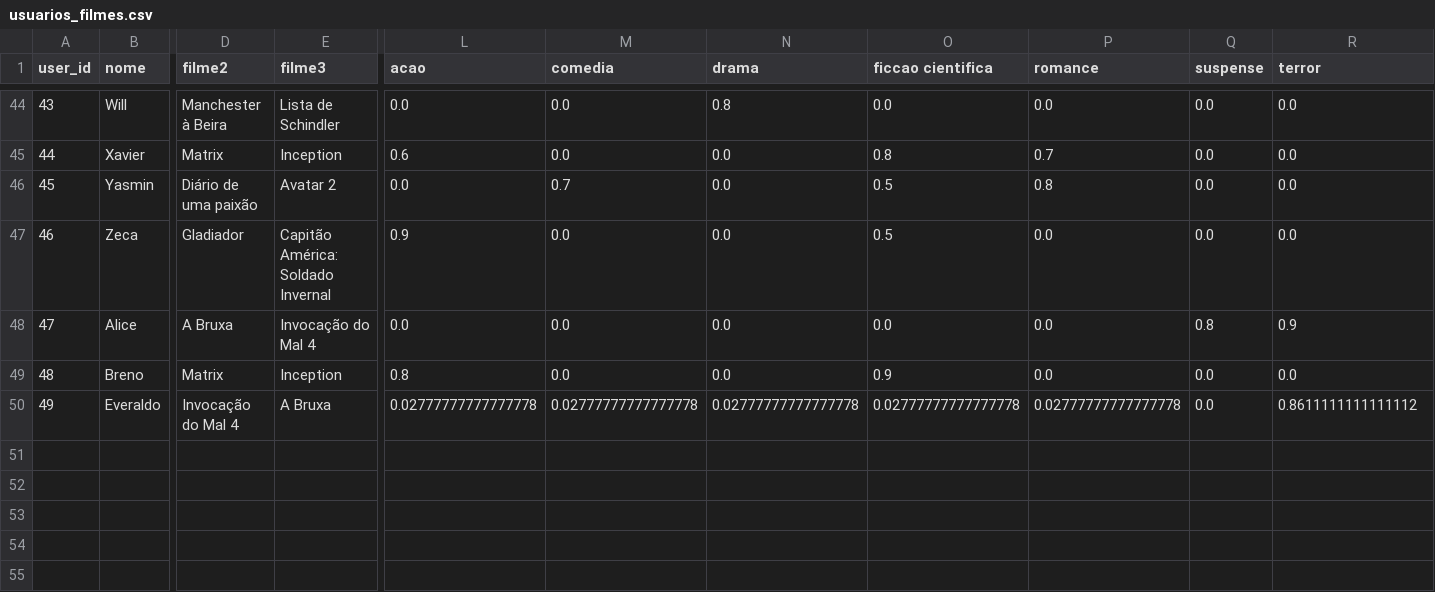
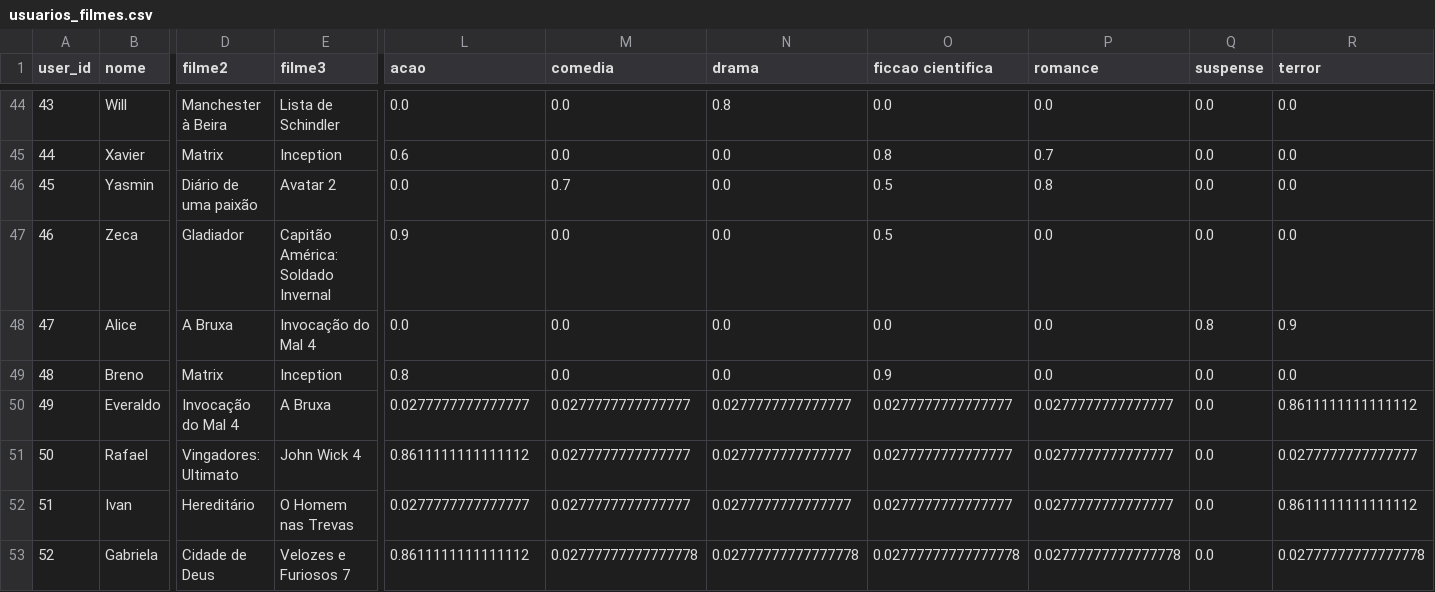
Before and after one commit to Chrstxxan/Suggest-AI, a CSV file: data/usuarios_filmes.csv, drawn as a sheet; only a part is shown, gaps mark what is left out; rows hold the shown columns only; the diff names each change by its address in the sheet, - before the commit and + after, or states it on an @@ line.

```diff
--- a/data/usuarios_filmes.csv
+++ b/data/usuarios_filmes.csv
-L50 (acao): 0.02777777777777778
+L50 (acao): 0.0277777777777777
-M50 (comedia): 0.02777777777777778
+M50 (comedia): 0.0277777777777777
-N50 (drama): 0.02777777777777778
+N50 (drama): 0.0277777777777777
-O50 (ficcao cientifica): 0.02777777777777778
+O50 (ficcao cientifica): 0.0277777777777777
-P50 (romance): 0.02777777777777778
+P50 (romance): 0.0277777777777777
+row 51: 50 | Rafael | Vingadores: Ultimato | John Wick 4 | 0.8611111111111112 | 0.0277777777777777 | 0.0277777777777777 | 0.0277777777777777 | 0.0277777777777777 | 0.0 | 0.0277777777777777
+row 52: 51 | Ivan | Hereditário | O Homem nas Trevas | 0.0277777777777777 | 0.0277777777777777 | 0.0277777777777777 | 0.0277777777777777 | 0.0277777777777777 | 0.0 | 0.8611111111111112
+row 53: 52 | Gabriela | Cidade de Deus | Velozes e Furiosos 7 | 0.8611111111111112 | 0.02777777777777778 | 0.02777777777777778 | 0.02777777777777778 | 0.02777777777777778 | 0.0 | 0.02777777777777778
```
Also changed, not shown: 2 other files.
